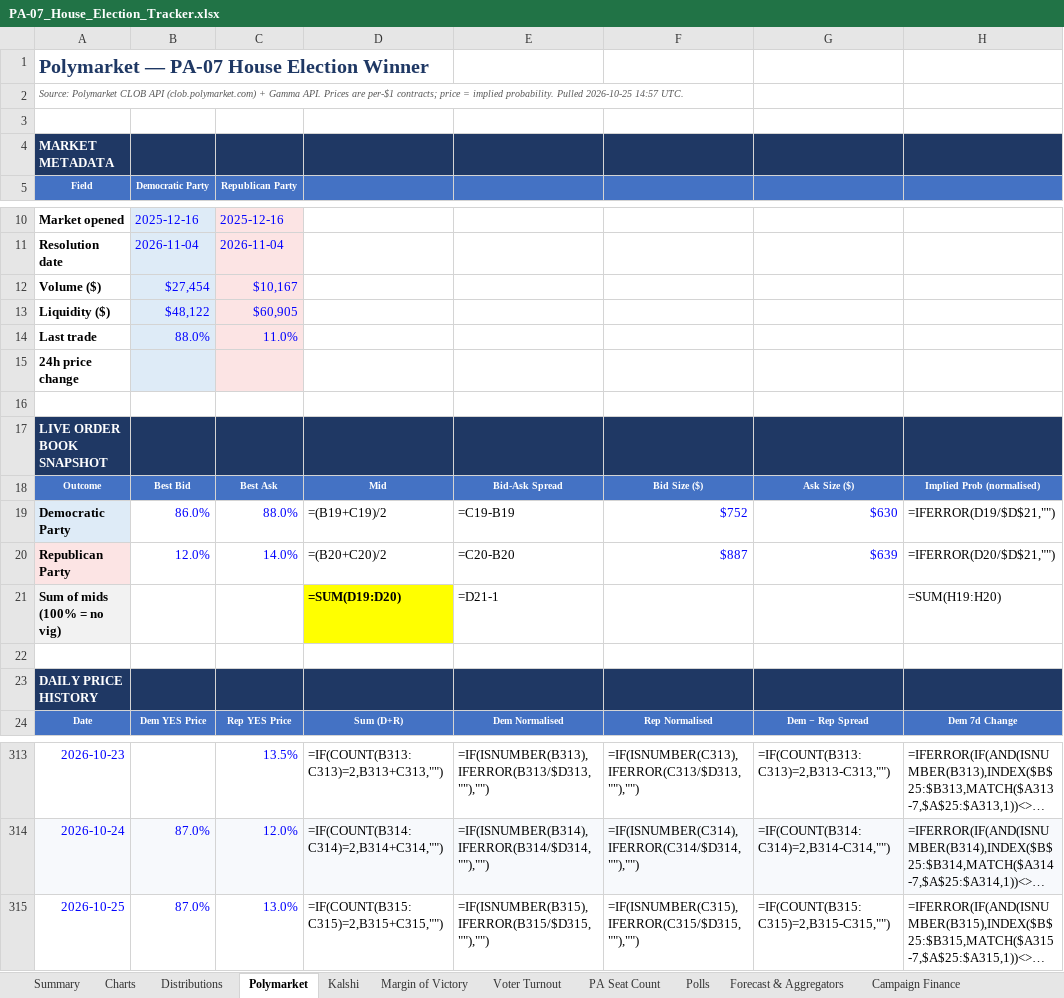
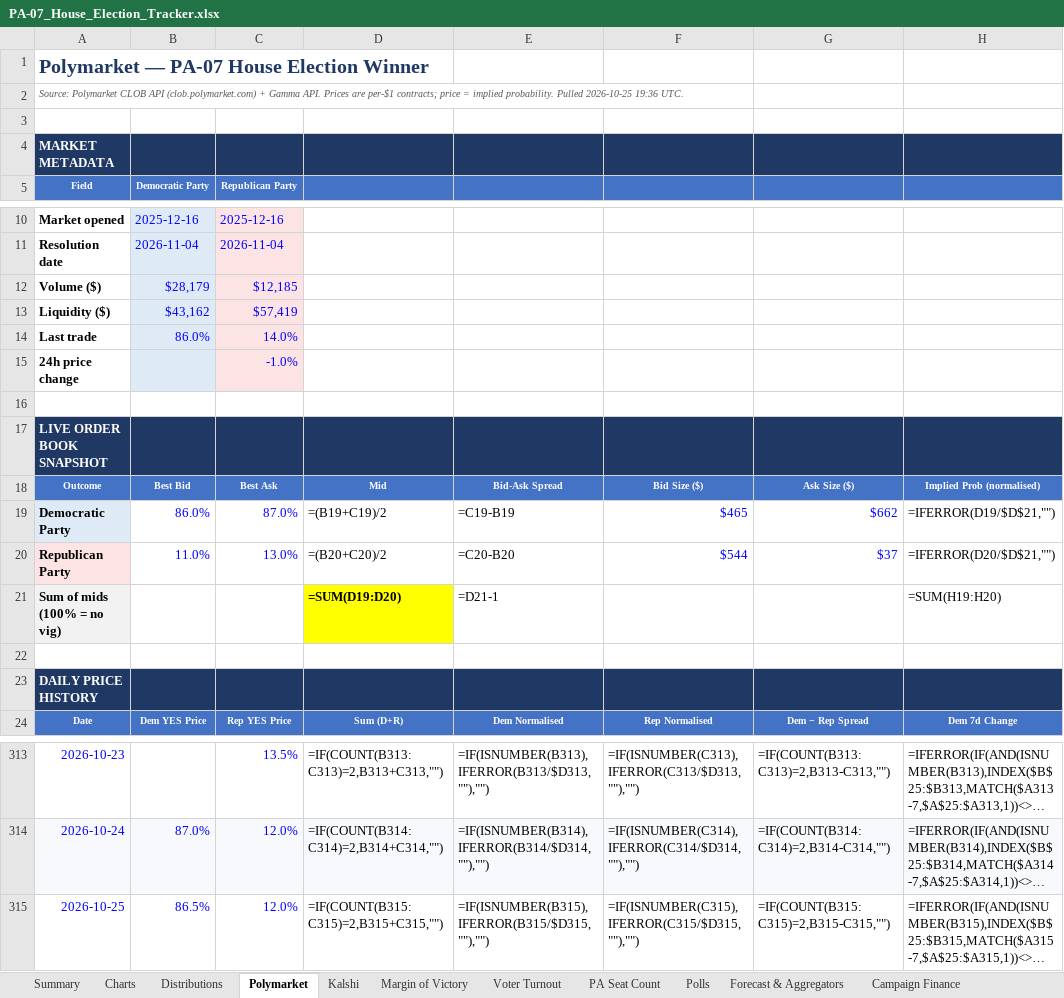
Before and after one commit to weinsteincharles27-del/pa07-tracker, an Excel workbook: site/PA-07_House_Election_Tracker.xlsx, sheet Polymarket, drawn as a sheet; only a part is shown, gaps mark what is left out; long unchanged cells end in …; values as stored, in another font and other column widths than the file's, no borders; formulas without a stored value are shown as written; the diff names each change by its address in the sheet, - before the commit and + after, or states it on an @@ line.

```diff
--- a/site/PA-07_House_Election_Tracker.xlsx (sheet Polymarket)
+++ b/site/PA-07_House_Election_Tracker.xlsx (sheet Polymarket)
-A2: …Pulled 2026-10-25 14:57 UTC.
+A2: …Pulled 2026-10-25 19:36 UTC.
-B12: $27,454
+B12: $28,179
-C12: $10,167
+C12: $12,185
-B13: $48,122
+B13: $43,162
-C13: $60,905
+C13: $57,419
-B14: 88.0%
+B14: 86.0%
-C14: 11.0%
+C14: 14.0%
-C15: (empty)
+C15: -1.0%
-C19: 88.0%
+C19: 87.0%
-F19: $752
+F19: $465
-G19: $630
+G19: $662
-B20: 12.0%
+B20: 11.0%
-C20: 14.0%
+C20: 13.0%
-F20: $887
+F20: $544
-G20: $639
+G20: $37
-B315: 87.0%
+B315: 86.5%
-C315: 13.0%
+C315: 12.0%
```
Also changed, not shown: sheet Margin of Victory, sheet Kalshi, sheet PA Seat Count, sheet Summary, sheet Charts, sheet Distributions, 6 more sheets, 7 other files.
